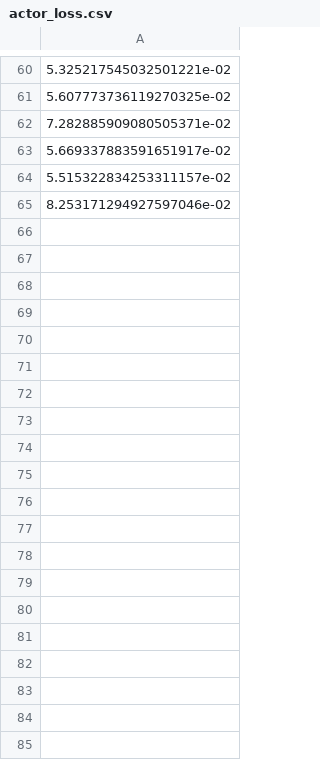
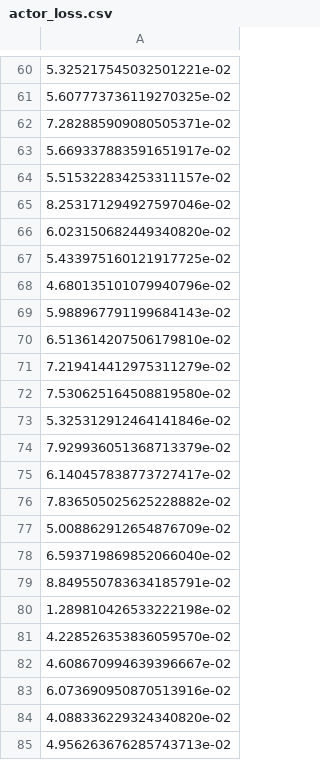
Before and after one commit to yangyulu-co/AoI_UAV_MA, a CSV file: model/agent_0/actor_loss.csv, drawn as a sheet; only a part is shown, gaps mark what is left out; the diff covers the shown part only; the diff names each change by its address in the sheet, - before the commit and + after, or states it on an @@ line.

```diff
--- a/model/agent_0/actor_loss.csv
+++ b/model/agent_0/actor_loss.csv
+row 66: 6.023150682449340820e-02
+row 67: 5.433975160121917725e-02
+row 68: 4.680135101079940796e-02
+row 69: 5.988967791199684143e-02
+row 70: 6.513614207506179810e-02
+row 71: 7.219414412975311279e-02
+row 72: 7.530625164508819580e-02
+row 73: 5.325312912464141846e-02
+row 74: 7.929936051368713379e-02
+row 75: 6.140457838773727417e-02
+row 76: 7.836505025625228882e-02
+row 77: 5.008862912654876709e-02
+row 78: 6.593719869852066040e-02
+row 79: 8.849550783634185791e-02
+row 80: 1.289810426533222198e-02
+row 81: 4.228526353836059570e-02
+row 82: 4.608670994639396667e-02
+row 83: 6.073690950870513916e-02
+row 84: 4.088336229324340820e-02
+row 85: 4.956263676285743713e-02
```
Also changed, not shown: 98 added rows elsewhere in this file, model/agent_0/critic_loss.csv, model/agent_1/actor_loss.csv, 13 other files.
